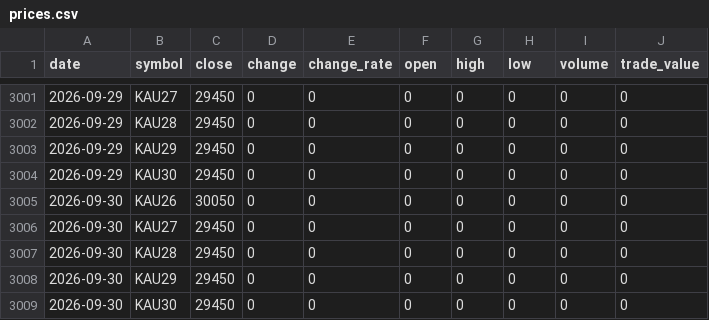
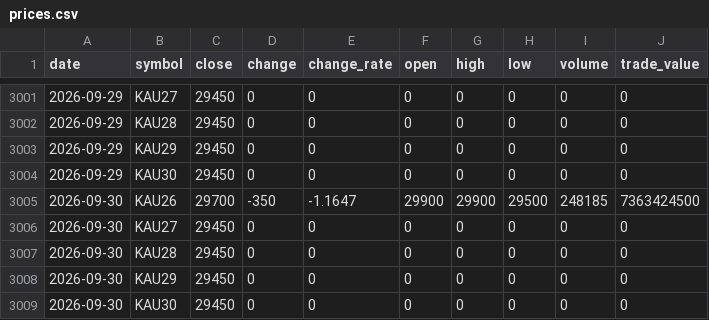
Before and after one commit to ebrain725/ebrain725.github.io, a CSV file: public/data/prices.csv, drawn as a sheet; only a part is shown, gaps mark what is left out.

```diff
--- a/public/data/prices.csv
+++ b/public/data/prices.csv
@@ -3004,3 +3004,3 @@
 2026-09-29,KAU30,29450,0,0,0,0,0,0,0
-2026-09-30,KAU26,30050,0,0,0,0,0,0,0
+2026-09-30,KAU26,29700,-350,-1.1647,29900,29900,29500,248185,7363424500
 2026-09-30,KAU27,29450,0,0,0,0,0,0,0
```
